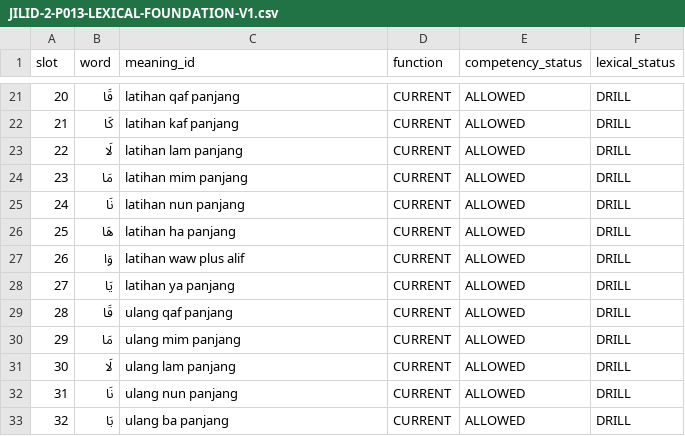
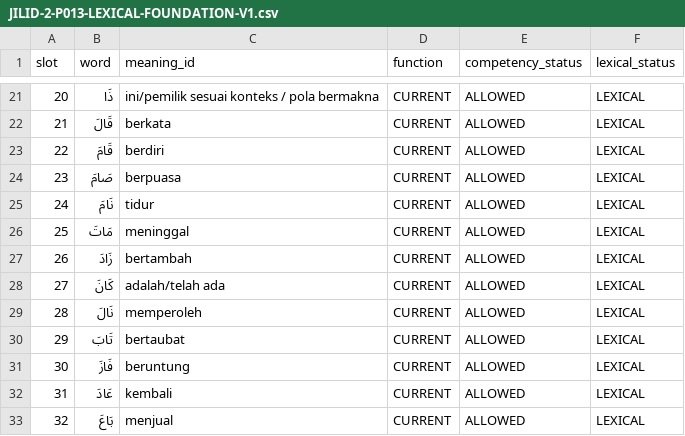
Before and after one commit to pesantrenriqa-boop/QURBATA, a CSV file: content/qwo/registry/JILID-2-P013-LEXICAL-FOUNDATION-V1.csv, drawn as a sheet; only a part is shown, gaps mark what is left out; the diff covers the shown part only.

Commit message:
fix(j2-p013): progress madd alif from units into meaningful words

```diff
--- a/content/qwo/registry/JILID-2-P013-LEXICAL-FOUNDATION-V1.csv
+++ b/content/qwo/registry/JILID-2-P013-LEXICAL-FOUNDATION-V1.csv
@@ -21,13 +21,13 @@ slot,word,meaning_id,function,competency_status,lexical_status
-20,قَا,latihan qaf panjang,CURRENT,ALLOWED,DRILL
-21,كَا,latihan kaf panjang,CURRENT,ALLOWED,DRILL
-22,لَا,latihan lam panjang,CURRENT,ALLOWED,DRILL
-23,مَا,latihan mim panjang,CURRENT,ALLOWED,DRILL
-24,نَا,latihan nun panjang,CURRENT,ALLOWED,DRILL
-25,هَا,latihan ha panjang,CURRENT,ALLOWED,DRILL
-26,وَا,latihan waw plus alif,CURRENT,ALLOWED,DRILL
-27,يَا,latihan ya panjang,CURRENT,ALLOWED,DRILL
-28,قَا,ulang qaf panjang,CURRENT,ALLOWED,DRILL
-29,مَا,ulang mim panjang,CURRENT,ALLOWED,DRILL
-30,لَا,ulang lam panjang,CURRENT,ALLOWED,DRILL
-31,نَا,ulang nun panjang,CURRENT,ALLOWED,DRILL
-32,بَا,ulang ba panjang,CURRENT,ALLOWED,DRILL
+20,ذَا,ini/pemilik sesuai konteks / pola bermakna,CURRENT,ALLOWED,LEXICAL
+21,قَالَ,berkata,CURRENT,ALLOWED,LEXICAL
+22,قَامَ,berdiri,CURRENT,ALLOWED,LEXICAL
+23,صَامَ,berpuasa,CURRENT,ALLOWED,LEXICAL
+24,نَامَ,tidur,CURRENT,ALLOWED,LEXICAL
+25,مَاتَ,meninggal,CURRENT,ALLOWED,LEXICAL
+26,زَادَ,bertambah,CURRENT,ALLOWED,LEXICAL
+27,كَانَ,adalah/telah ada,CURRENT,ALLOWED,LEXICAL
+28,نَالَ,memperoleh,CURRENT,ALLOWED,LEXICAL
+29,تَابَ,bertaubat,CURRENT,ALLOWED,LEXICAL
+30,فَازَ,beruntung,CURRENT,ALLOWED,LEXICAL
+31,عَادَ,kembali,CURRENT,ALLOWED,LEXICAL
+32,بَاعَ,menjual,CURRENT,ALLOWED,LEXICAL
```
Also changed, not shown: 34 edited cells elsewhere in this file.
